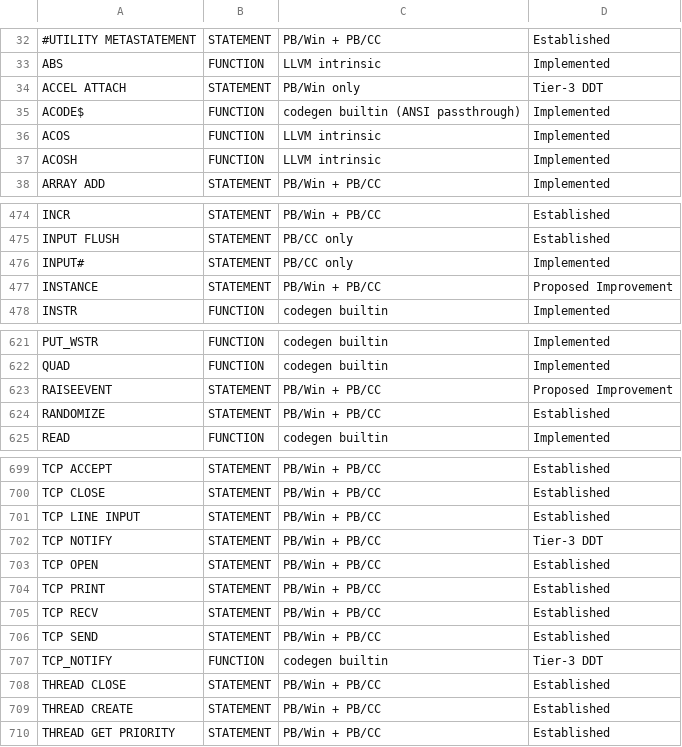
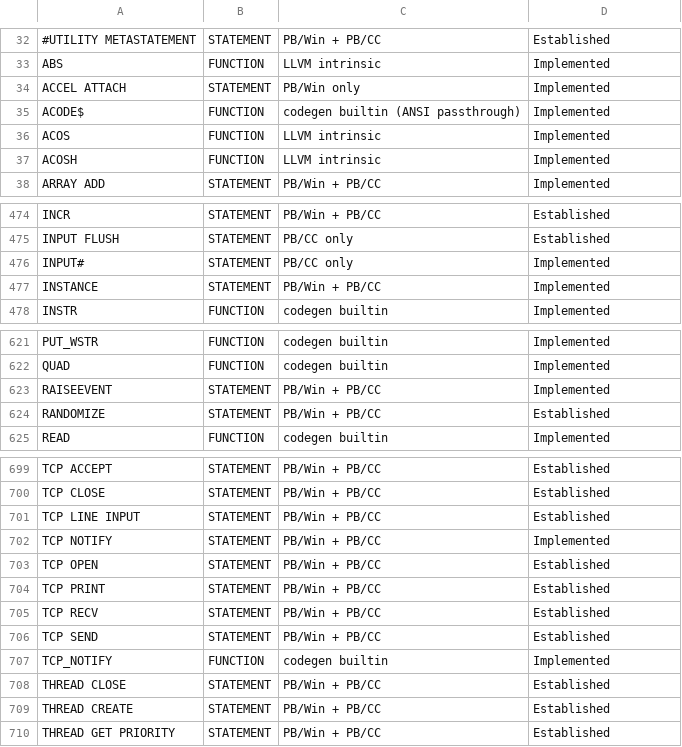
Before and after one commit to hanlokesu/powerbasilisk, a CSV file: docs/statement-coverage.csv, drawn as a sheet; only a part is shown, gaps mark what is left out; the diff covers the shown part only; the diff names each change by its address in the sheet, - before the commit and + after, or states it on an @@ line.

Commit message:
Batch 121 (v0.1.121): final Tier-2 non-GUI cleanup (11 items closed)

```diff
--- a/docs/statement-coverage.csv
+++ b/docs/statement-coverage.csv
-D34: Tier-3 DDT
+D34: Implemented
-D477: Proposed Improvement
+D477: Implemented
-D623: Proposed Improvement
+D623: Implemented
-D702: Tier-3 DDT
+D702: Implemented
-D707: Tier-3 DDT
+D707: Implemented
```
Also changed, not shown: 1 added row, 1 removed row and 9 edited cells elsewhere in this file, 5 other files.
